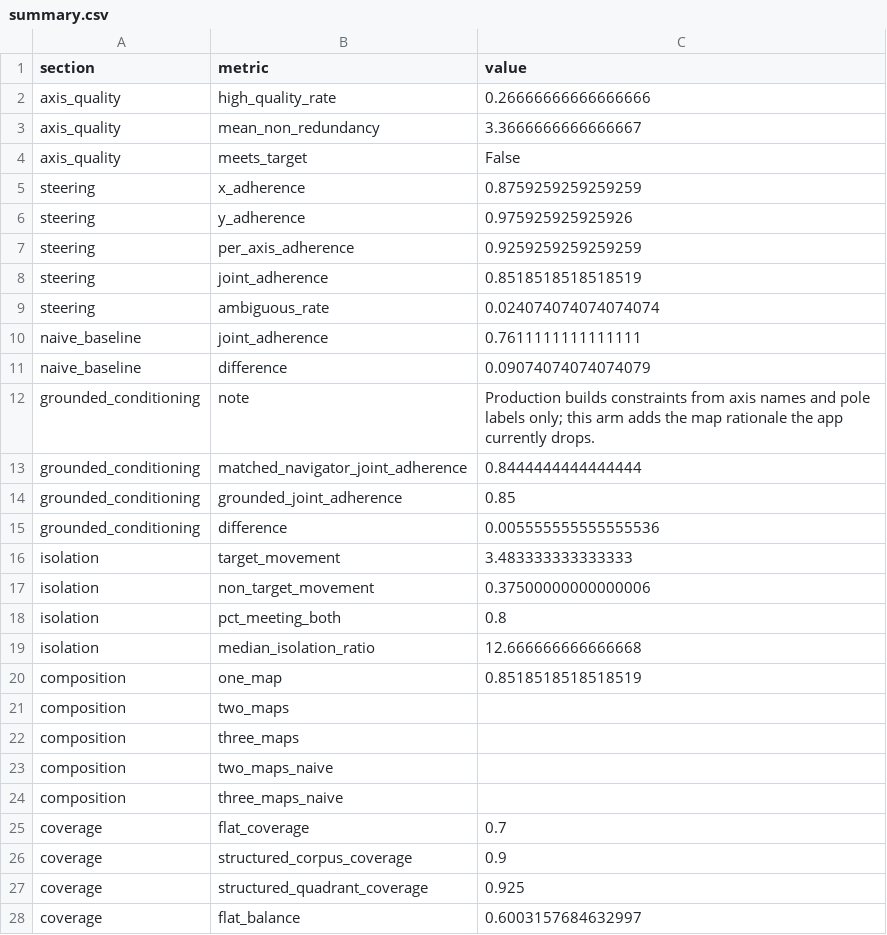
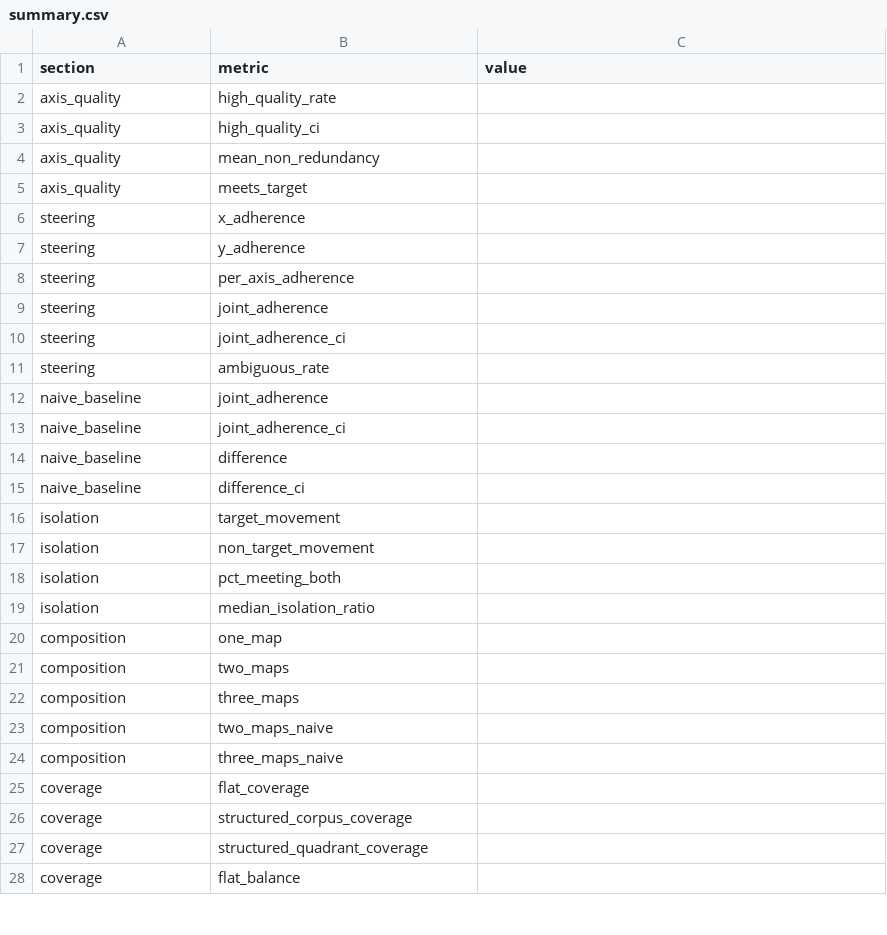
Before and after one commit to pradeep-m/creative-space-navigator, a CSV file: evals/outputs/full-20260912T011614Z/summary.csv, drawn as a sheet; only a part is shown; the diff covers the shown part only.

```diff
--- a/evals/outputs/full-20260912T011614Z/summary.csv
+++ b/evals/outputs/full-20260912T011614Z/summary.csv
@@ -1,21 +1,21 @@
 section,metric,value
-axis_quality,high_quality_rate,0.26666666666666666
-axis_quality,mean_non_redundancy,3.3666666666666667
-axis_quality,meets_target,False
-steering,x_adherence,0.8759259259259259
-steering,y_adherence,0.975925925925926
-steering,per_axis_adherence,0.9259259259259259
-steering,joint_adherence,0.8518518518518519
-steering,ambiguous_rate,0.024074074074074074
-naive_baseline,joint_adherence,0.7611111111111111
-naive_baseline,difference,0.09074074074074079
-grounded_conditioning,note,Production builds constraints from axis names and pole labels only; this arm adds the map rationale the app currently drops.
-grounded_conditioning,matched_navigator_joint_adherence,0.8444444444444444
-grounded_conditioning,grounded_joint_adherence,0.85
-grounded_conditioning,difference,0.005555555555555536
-isolation,target_movement,3.483333333333333
-isolation,non_target_movement,0.37500000000000006
-isolation,pct_meeting_both,0.8
-isolation,median_isolation_ratio,12.666666666666668
-composition,one_map,0.8518518518518519
+axis_quality,high_quality_rate,
+axis_quality,high_quality_ci,
+axis_quality,mean_non_redundancy,
+axis_quality,meets_target,
+steering,x_adherence,
+steering,y_adherence,
+steering,per_axis_adherence,
+steering,joint_adherence,
+steering,joint_adherence_ci,
+steering,ambiguous_rate,
+naive_baseline,joint_adherence,
+naive_baseline,joint_adherence_ci,
+naive_baseline,difference,
+naive_baseline,difference_ci,
+isolation,target_movement,
+isolation,non_target_movement,
+isolation,pct_meeting_both,
+isolation,median_isolation_ratio,
+composition,one_map,
 composition,two_maps,
@@ -24,5 +24,5 @@ composition,two_maps_naive,
 composition,three_maps_naive,
-coverage,flat_coverage,0.7
-coverage,structured_corpus_coverage,0.9
-coverage,structured_quadrant_coverage,0.925
-coverage,flat_balance,0.6003157684632997
+coverage,flat_coverage,
+coverage,structured_corpus_coverage,
+coverage,structured_quadrant_coverage,
+coverage,flat_balance,
```
Also changed, not shown: 6 added rows, 16 removed rows and 1 edited cell elsewhere in this file, 14 other files.
